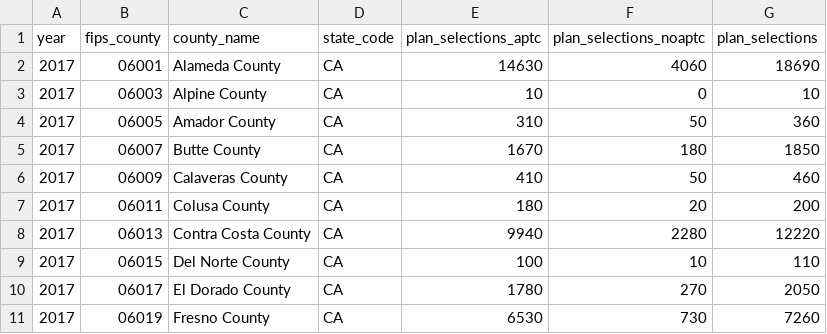
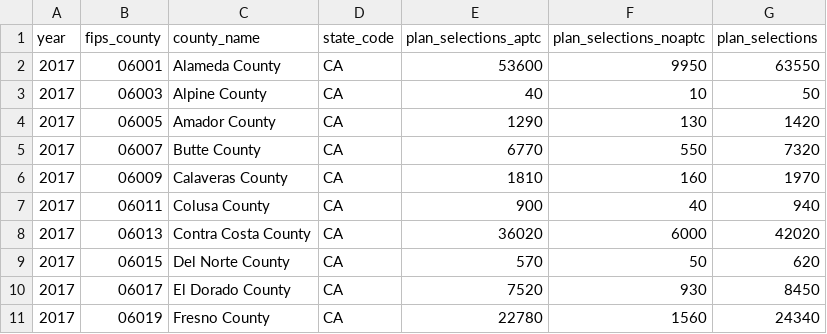
Before and after one commit to BloombergGraphics/2017-health-insurer-exits-data, a CSV file: data-original/state-based/ca-county-enrollment.csv, drawn as a sheet; only a part is shown; the diff covers the shown part only.

Commit message:
update 2017 California county enrollment

```diff
--- a/data-original/state-based/ca-county-enrollment.csv
+++ b/data-original/state-based/ca-county-enrollment.csv
@@ -1,11 +1,11 @@
 "year","fips_county","county_name","state_code","plan_selections_aptc","plan_selections_noaptc","plan_selections"
-2017,"06001","Alameda County","CA",14630,4060,18690
-2017,"06003","Alpine County","CA",10,0,10
-2017,"06005","Amador County","CA",310,50,360
-2017,"06007","Butte County","CA",1670,180,1850
-2017,"06009","Calaveras County","CA",410,50,460
-2017,"06011","Colusa County","CA",180,20,200
-2017,"06013","Contra Costa County","CA",9940,2280,12220
-2017,"06015","Del Norte County","CA",100,10,110
-2017,"06017","El Dorado County","CA",1780,270,2050
-2017,"06019","Fresno County","CA",6530,730,7260
+2017,"06001","Alameda County","CA",53600,9950,63550
+2017,"06003","Alpine County","CA",40,10,50
+2017,"06005","Amador County","CA",1290,130,1420
+2017,"06007","Butte County","CA",6770,550,7320
+2017,"06009","Calaveras County","CA",1810,160,1970
+2017,"06011","Colusa County","CA",900,40,940
+2017,"06013","Contra Costa County","CA",36020,6000,42020
+2017,"06015","Del Norte County","CA",570,50,620
+2017,"06017","El Dorado County","CA",7520,930,8450
+2017,"06019","Fresno County","CA",22780,1560,24340
```
Also changed, not shown: 143 edited cells elsewhere in this file, sources.csv, 4 other files.
